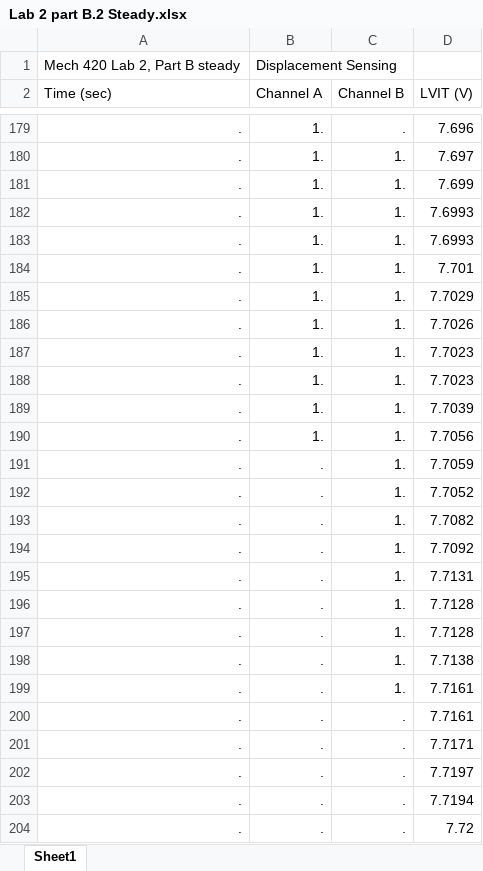
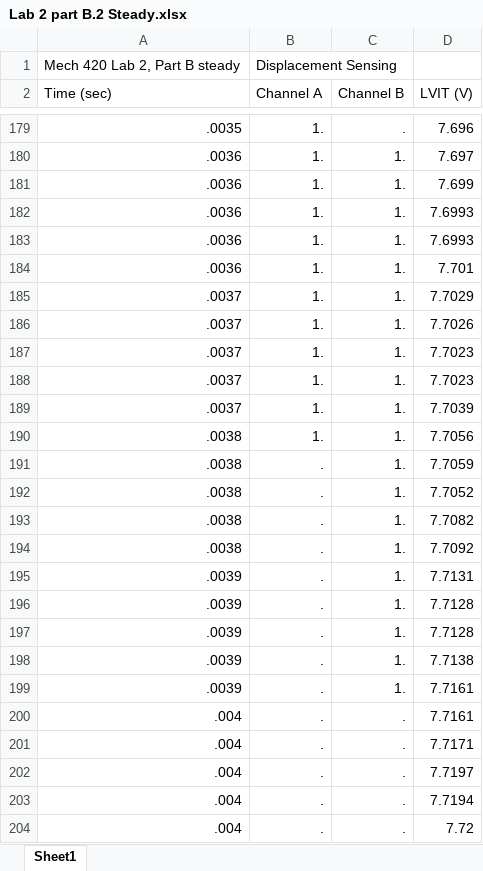
Before and after one commit to Koi199/MECH-420-scripts, an Excel workbook: Lab 2 Data/Lab 2 part B.2 Steady.xlsx, sheet Sheet1, drawn as a sheet; only a part is shown, gaps mark what is left out; values as stored, in another font and other column widths than the file's, no borders; the diff covers the shown part only; the diff names each change by its address in the sheet, - before the commit and + after, or states it on an @@ line.

```diff
--- a/Lab 2 Data/Lab 2 part B.2 Steady.xlsx (sheet Sheet1)
+++ b/Lab 2 Data/Lab 2 part B.2 Steady.xlsx (sheet Sheet1)
-A179 (Time (sec)): .
+A179 (Time (sec)): .0035
-A180:A184 (Time (sec)): .
+A180:A184 (Time (sec)): .0036
-A185:A189 (Time (sec)): .
+A185:A189 (Time (sec)): .0037
-A190:A194 (Time (sec)): .
+A190:A194 (Time (sec)): .0038
-A195:A199 (Time (sec)): .
+A195:A199 (Time (sec)): .0039
-A200:A204 (Time (sec)): .
+A200:A204 (Time (sec)): .004
```
Also changed, not shown: 849 edited cells elsewhere in this sheet, Lab 2 Data/Lab 2 Part B.3 Fast.xlsx, 15 other files.
